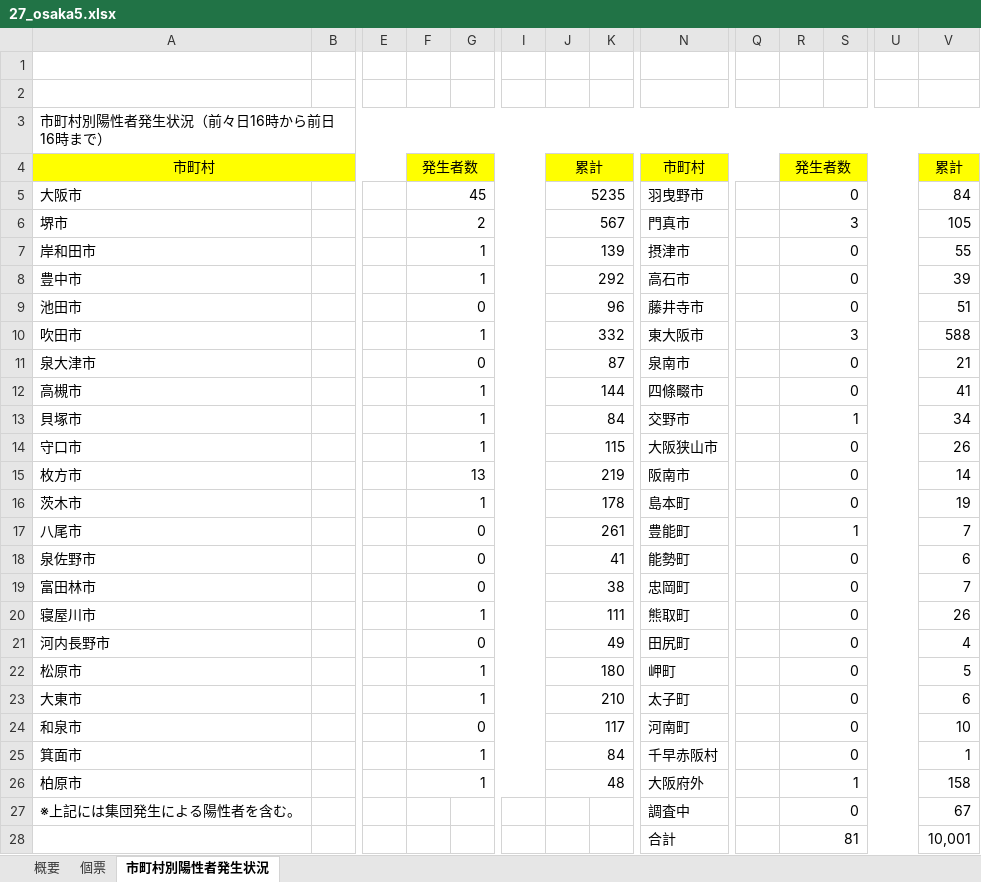
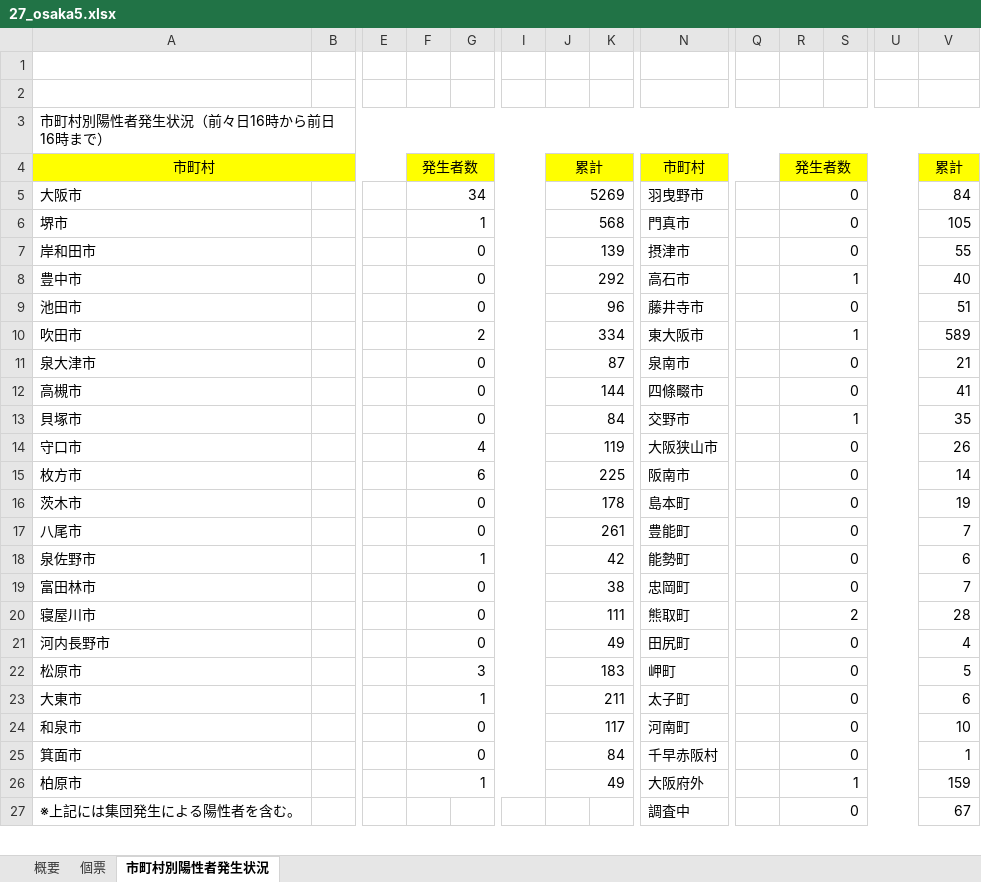
Before and after one commit to CalicoKater/covid-19, an Excel workbook: work/27_osaka5.xlsx, sheet 市町村別陽性者発生状況, drawn as a sheet; only a part is shown, gaps mark what is left out; values as stored, in another font and other column widths than the file's, no borders; charts and pictures not drawn; removed rows and columns are numbered as before the commit, all else as after; rows hold the shown columns only; the diff covers the shown part only; the diff names each change by its address in the sheet, - before the commit and + after, or states it on an @@ line.

```diff
--- a/work/27_osaka5.xlsx (sheet 市町村別陽性者発生状況)
+++ b/work/27_osaka5.xlsx (sheet 市町村別陽性者発生状況)
-F5: 45
+F5: 34
-J5: 5235
+J5: 5269
-F6: 2
+F6: 1
-J6: 567
+J6: 568
-R6: 3
+R6: 0
-F7:F8: 1
+F7:F8: 0
-R8: 0
+R8: 1
-V8: 39
+V8: 40
-F10: 1
+F10: 2
-J10: 332
+J10: 334
-R10: 3
+R10: 1
-V10: 588
+V10: 589
-F12:F13: 1
+F12:F13: 0
-V13: 34
+V13: 35
-F14: 1
+F14: 4
-J14: 115
+J14: 119
-F15: 13
+F15: 6
-J15: 219
+J15: 225
-F16: 1
+F16: 0
-R17: 1
+R17: 0
-F18: 0
+F18: 1
-J18: 41
+J18: 42
-F20: 1
+F20: 0
-R20: 0
+R20: 2
-V20: 26
+V20: 28
-F22: 1
+F22: 3
-J22: 180
+J22: 183
-J23: 210
+J23: 211
-F25: 1
+F25: 0
-J26: 48
+J26: 49
-V26: 158
+V26: 159
-row 28:  |  |  |  |  |  |  |  | 合計 |  | 81 |  |  | 10,001
```
Also changed, not shown: 1 added row elsewhere in this sheet, sheet 個票, sheet 概要, work/12_chiba.xlsx, work/29_nara.xlsx, 13 other files.
